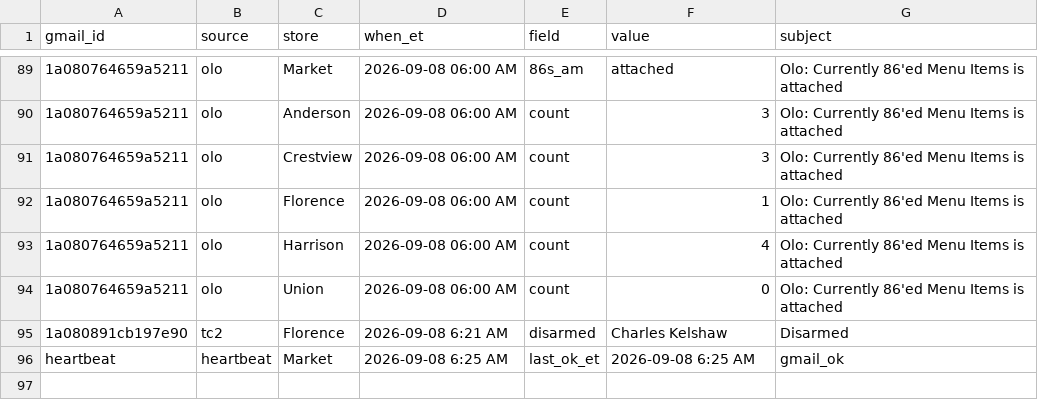
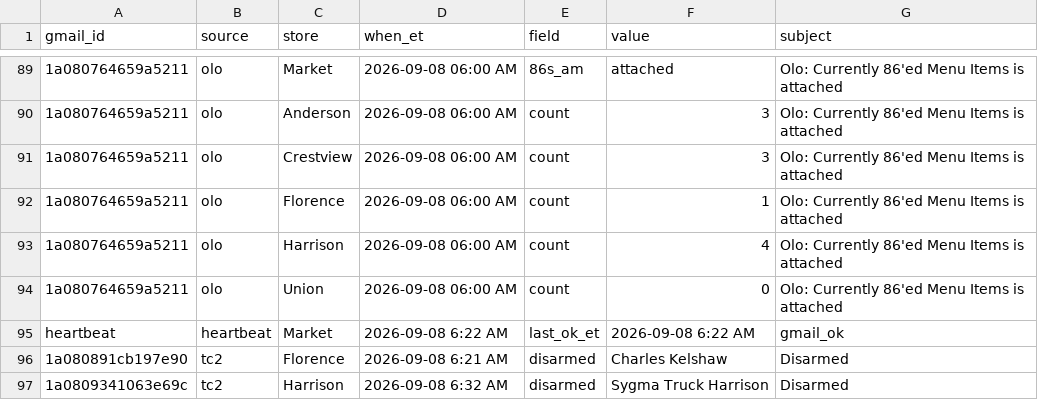
Before and after one commit to SCDashboard/DailyUploads, a CSV file: inbox-drop.csv, drawn as a sheet; only a part is shown, gaps mark what is left out.

Commit message:
tc2: Harrison DISARMED Sygma Truck Harrison 6:32 AM

```diff
--- a/inbox-drop.csv
+++ b/inbox-drop.csv
@@ -94,3 +94,4 @@ gmail_id,source,store,when_et,field,value,subject
 1a080764659a5211,olo,Union,2026-09-08 06:00 AM,count,0,Olo: Currently 86'ed Menu Items is attached
+heartbeat,heartbeat,Market,2026-09-08 6:22 AM,last_ok_et,2026-09-08 6:22 AM,gmail_ok
 1a080891cb197e90,tc2,Florence,2026-09-08 6:21 AM,disarmed,Charles Kelshaw,Disarmed
-heartbeat,heartbeat,Market,2026-09-08 6:25 AM,last_ok_et,2026-09-08 6:25 AM,gmail_ok
+1a0809341063e69c,tc2,Harrison,2026-09-08 6:32 AM,disarmed,Sygma Truck Harrison,Disarmed
```
